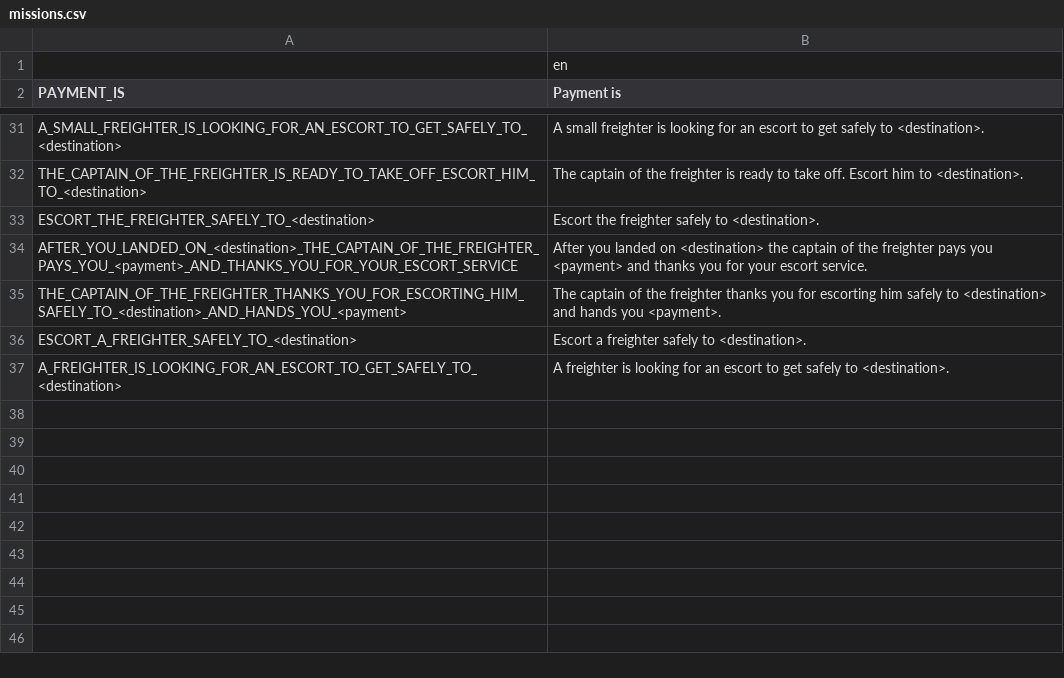
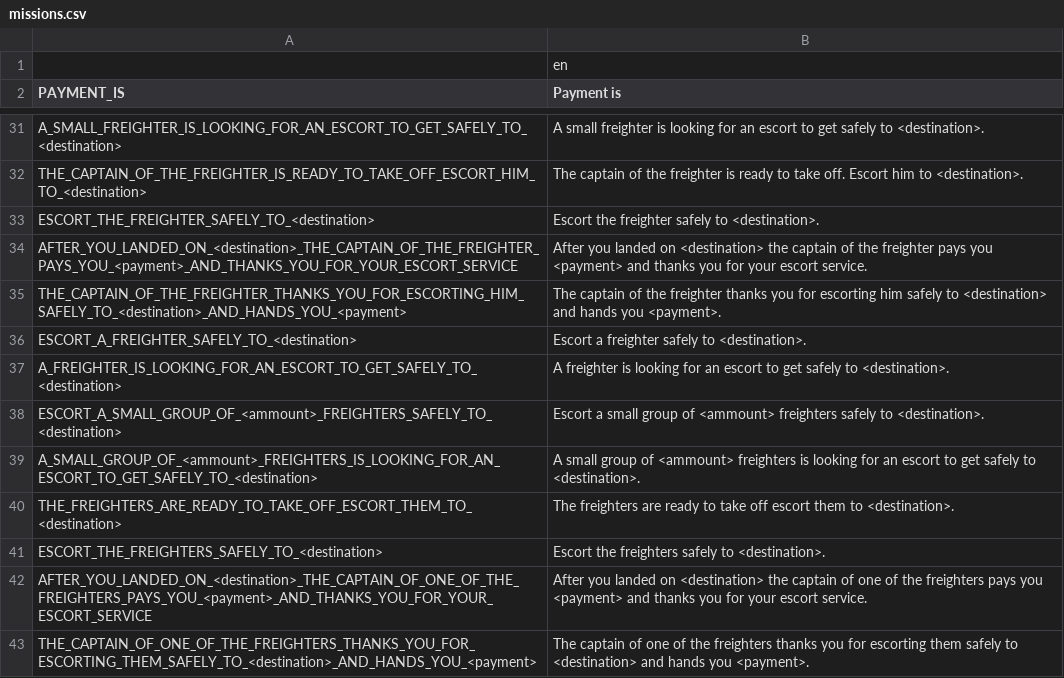
Before and after one commit to V-ktor/stce1, a CSV file: translation/missions.csv, drawn as a sheet; only a part is shown, gaps mark what is left out; the diff names each change by its address in the sheet, - before the commit and + after, or states it on an @@ line.

Commit message:
bug fixes, new escort mission

```diff
--- a/translation/missions.csv
+++ b/translation/missions.csv
+row 38: ESCORT_A_SMALL_GROUP_OF_<ammount>_FREIGHTERS_SAFELY_TO_<destination> | Escort a small group of <ammount> freighters safely to <destination>.
+row 39: A_SMALL_GROUP_OF_<ammount>_FREIGHTERS_IS_LOOKING_FOR_AN_ESCORT_TO_GET_SAFELY_TO_<destination> | A small group of <ammount> freighters is looking for an escort to get safely to <destination>.
+row 40: THE_FREIGHTERS_ARE_READY_TO_TAKE_OFF_ESCORT_THEM_TO_<destination> | The freighters are ready to take off escort them to <destination>.
+row 41: ESCORT_THE_FREIGHTERS_SAFELY_TO_<destination> | Escort the freighters safely to <destination>.
+row 42: AFTER_YOU_LANDED_ON_<destination>_THE_CAPTAIN_OF_ONE_OF_THE_FREIGHTERS_PAYS_YOU_<payment>_AND_THANKS_YOU_FOR_YOUR_ESCORT_SERVICE | After you landed on <destination> the captain of one of the freighters pays you <payment> and thanks you for your escort service.
+row 43: THE_CAPTAIN_OF_ONE_OF_THE_FREIGHTERS_THANKS_YOU_FOR_ESCORTING_THEM_SAFELY_TO_<destination>_AND_HANDS_YOU_<payment> | The captain of one of the freighters thanks you for escorting them safely to <destination> and hands you <payment>.
```
Also changed, not shown: 6 other files.
